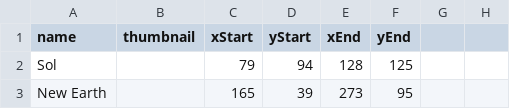
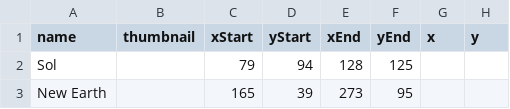
Before and after one commit to BrettlesSr/roas-ang-map, a TSV file: src/assets/starLocations.tsv, drawn as a sheet; only a part is shown.

Commit message:
added star lane tracking

```diff
--- a/src/assets/starLocations.tsv
+++ b/src/assets/starLocations.tsv
@@ -1,2 +1,2 @@
-name	thumbnail	xStart	yStart	xEnd	yEnd
+name	thumbnail	xStart	yStart	xEnd	yEnd	x	y
 Sol		79	94	128	125
```
Also changed, not shown: 5 other files.
